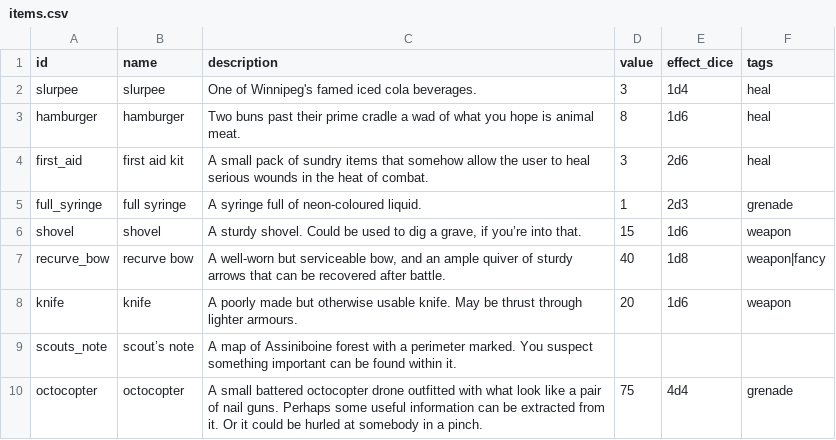
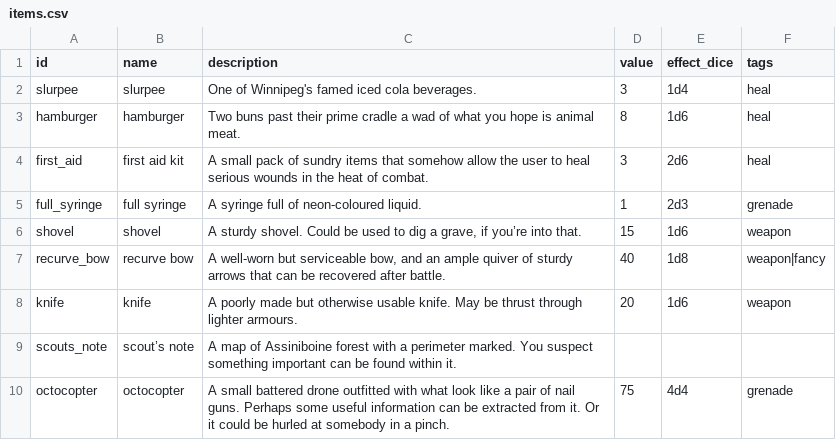
Before and after one commit to dougsparling/spix4, a CSV file: data/items.csv, drawn as a sheet.

```diff
--- a/data/items.csv
+++ b/data/items.csv
@@ -9,2 +9,2 @@ knife,knife,A poorly made but otherwise usable knife. May be thrust through ligh
 scouts_note,scout’s note,A map of Assiniboine forest with a perimeter marked. You suspect something important can be found within it.,,,
-octocopter,octocopter,A small battered octocopter drone outfitted with what look like a pair of nail guns. Perhaps some useful information can be extracted from it. Or it could be hurled at somebody in a pinch.,75,4d4,grenade
+octocopter,octocopter,A small battered drone outfitted with what look like a pair of nail guns. Perhaps some useful information can be extracted from it. Or it could be hurled at somebody in a pinch.,75,4d4,grenade
```
Also changed, not shown: 4 other files.
